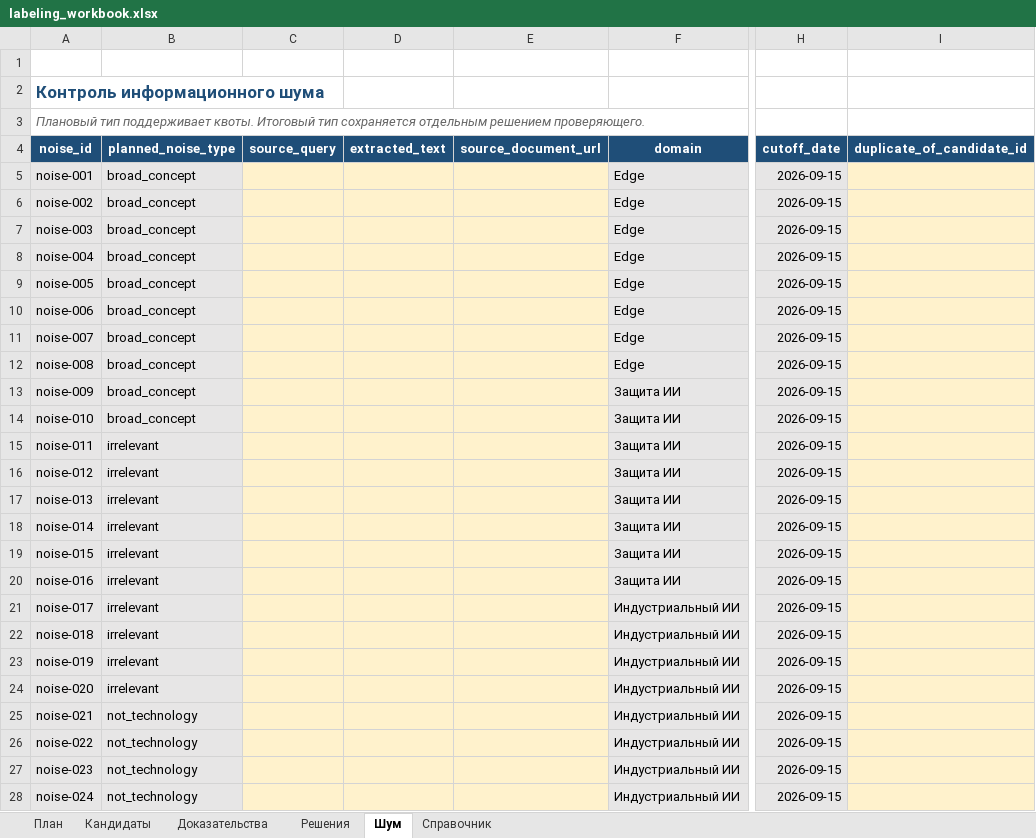
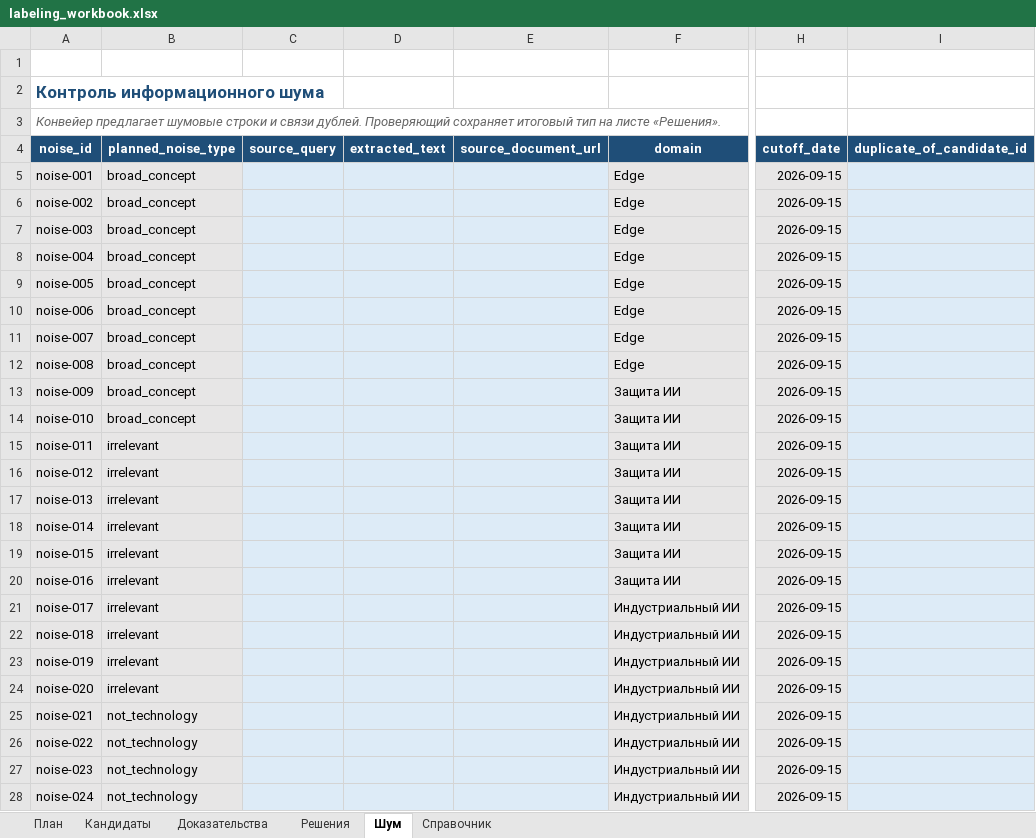
Before and after one commit to xMewrizz/NextWave, an Excel workbook: templates/labeling_workbook.xlsx, sheet Шум, drawn as a sheet; only a part is shown, gaps mark what is left out; values as stored, in another font and other column widths than the file's, no borders; table styles not drawn; the diff covers the shown part only; the diff names each change by its address in the sheet, - before the commit and + after, or states it on an @@ line.

```diff
--- a/templates/labeling_workbook.xlsx (sheet Шум)
+++ b/templates/labeling_workbook.xlsx (sheet Шум)
-A3 (noise_id): Плановый тип поддерживает квоты. Итоговый тип сохраняется отдельным решением проверяющего.
+A3 (noise_id): Конвейер предлагает шумовые строки и связи дублей. Проверяющий сохраняет итоговый тип на листе «Решения».
-C5:E28 fill: #FFF2CC
+C5:E28 fill: #DDEBF7
-I5:I28 fill: #FFF2CC
+I5:I28 fill: #DDEBF7
```
Also changed, not shown: cell formats elsewhere in this sheet, sheet Доказательства, sheet Решения, sheet Кандидаты, sheet Справочник, sheet План, 6 other files.
